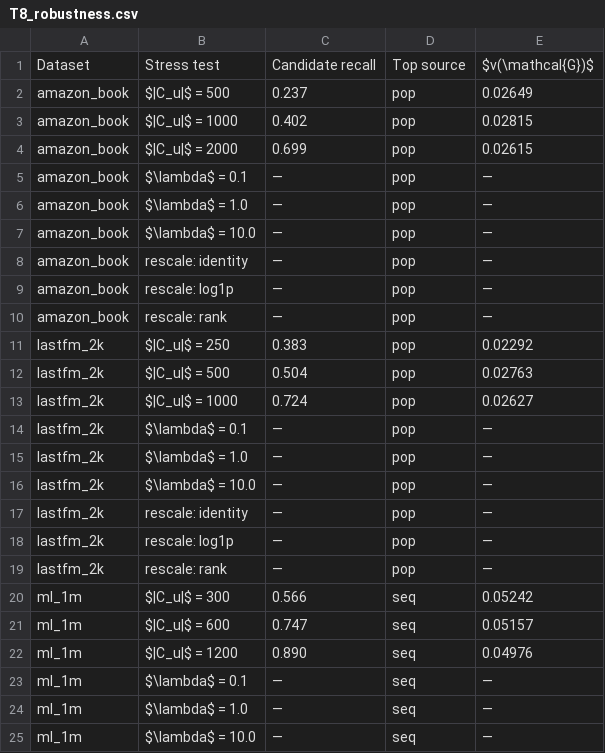
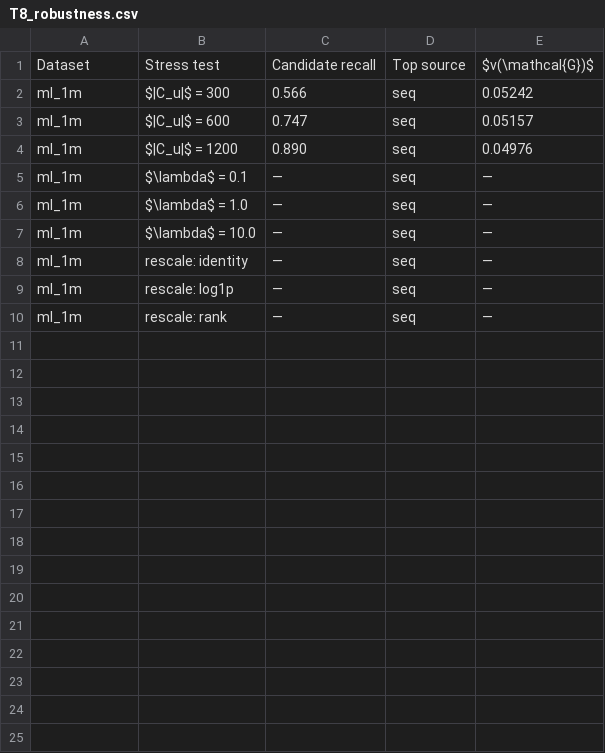
Before and after one commit to mouadlouhichi/signalshap-code, a CSV file: artefacts/tables/T8_robustness.csv, drawn as a sheet; only a part is shown; the shorter side is filled out with more unchanged rows; the diff names each change by its address in the sheet, - before the commit and + after, or states it on an @@ line.

Commit message:
Quarantine synthetic results so they cannot reach the manuscript
The paper \input{}s T2/T4/T6/T7/T8 from artefacts/tables/. Those tables were
being generated from ALL results_*.json -- which meant real ML-1M rows and
synthetic LastFM/Amazon rows appeared in the same table, formatted identically,
with the synthetic ones showing blank user/item counts and 0.0000% density.

Any reader would have taken all three rows as benchmark results.

Moved results_{lastfm_2k,amazon_book}.json to artefacts/synthetic_pilot/ and
regenerated every figure and table from real ML-1M only. Tables are now
single-row and honest. Re-run without --synthetic once those corpora land.

Co-authored-by: arena-agent <297053741+arena-agent@users.noreply.github.com>

```diff
--- a/artefacts/tables/T8_robustness.csv
+++ b/artefacts/tables/T8_robustness.csv
-row 2: amazon_book | $|C_u|$ = 500 | 0.237 | pop | 0.02649
-row 3: amazon_book | $|C_u|$ = 1000 | 0.402 | pop | 0.02815
-row 4: amazon_book | $|C_u|$ = 2000 | 0.699 | pop | 0.02615
-row 5: amazon_book | $\lambda$ = 0.1 | — | pop | —
-row 6: amazon_book | $\lambda$ = 1.0 | — | pop | —
-row 7: amazon_book | $\lambda$ = 10.0 | — | pop | —
-row 8: amazon_book | rescale: identity | — | pop | —
-row 9: amazon_book | rescale: log1p | — | pop | —
-row 10: amazon_book | rescale: rank | — | pop | —
-row 11: lastfm_2k | $|C_u|$ = 250 | 0.383 | pop | 0.02292
-row 12: lastfm_2k | $|C_u|$ = 500 | 0.504 | pop | 0.02763
-row 13: lastfm_2k | $|C_u|$ = 1000 | 0.724 | pop | 0.02627
-row 14: lastfm_2k | $\lambda$ = 0.1 | — | pop | —
-row 15: lastfm_2k | $\lambda$ = 1.0 | — | pop | —
-row 16: lastfm_2k | $\lambda$ = 10.0 | — | pop | —
-row 17: lastfm_2k | rescale: identity | — | pop | —
-row 18: lastfm_2k | rescale: log1p | — | pop | —
-row 19: lastfm_2k | rescale: rank | — | pop | —
```
Also changed, not shown: artefacts/tables/T2_datasets.csv, artefacts/tables/T5_main_results.csv, 23 other files.
